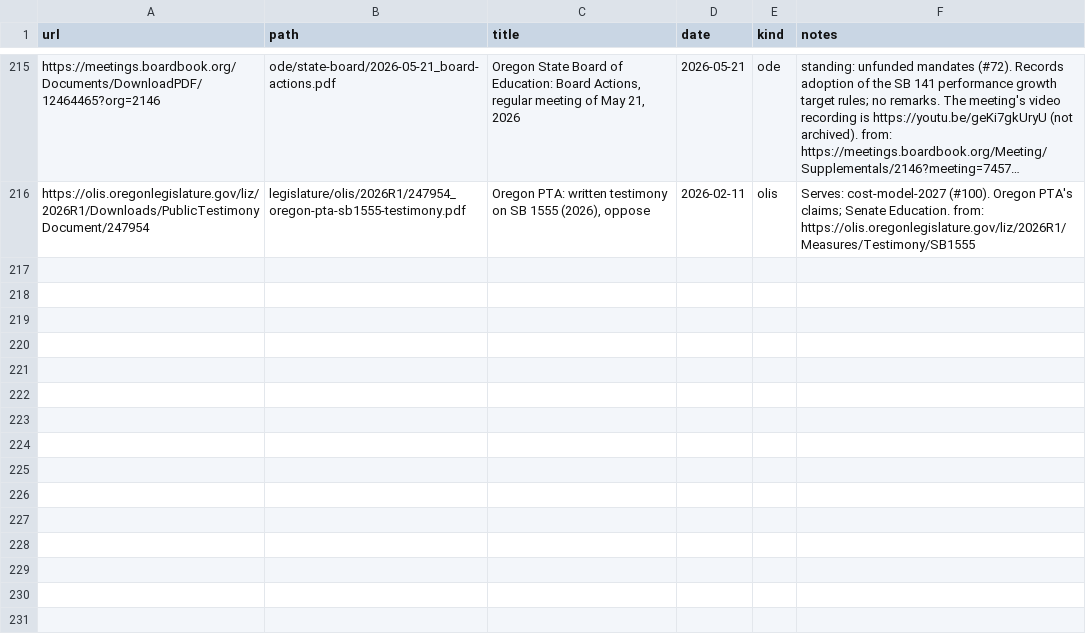
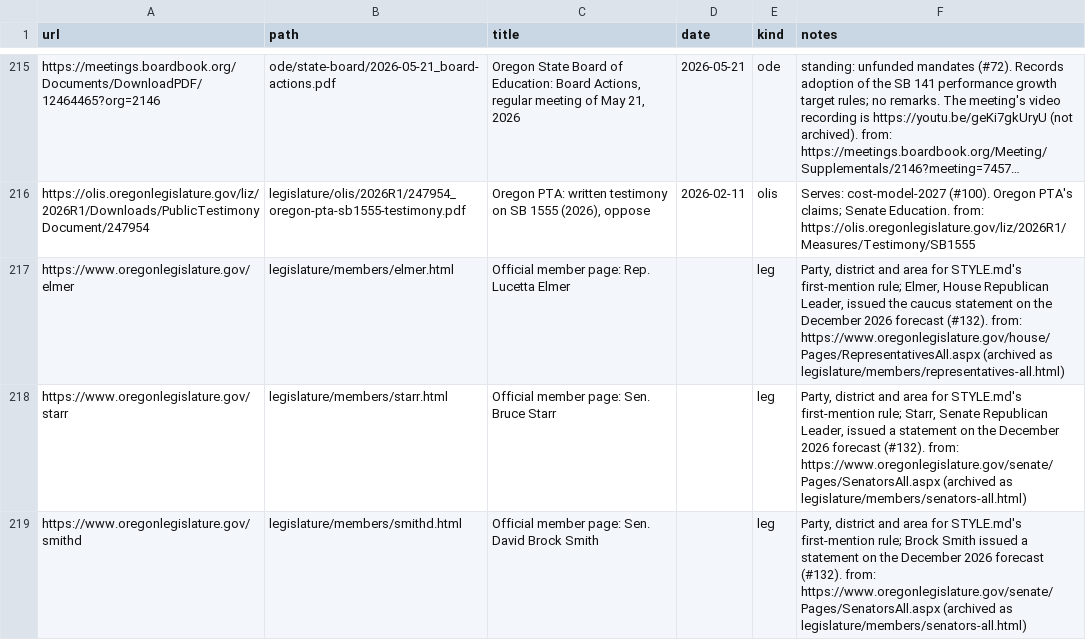
Before and after one commit to pietvanzoen/fund-oregon-schools, a CSV file: sources/_queue.csv, drawn as a sheet; only a part is shown, gaps mark what is left out; long unchanged cells end in …; the diff names each change by its address in the sheet, - before the commit and + after, or states it on an @@ line.

```diff
--- a/sources/_queue.csv
+++ b/sources/_queue.csv
+row 217: https://www.oregonlegislature.gov/elmer | legislature/members/elmer.html | Official member page: Rep. Lucetta Elmer |  | leg | Party, district and area for STYLE.md's first-mention rule; Elmer, House Republican Leader, issued the caucus statement on the December 2026 forecast (#132). from: https://www.oregonlegislature.gov/house/Pages/RepresentativesAll.aspx (archived as legislature/members/representatives-all.html)
+row 218: https://www.oregonlegislature.gov/starr | legislature/members/starr.html | Official member page: Sen. Bruce Starr |  | leg | Party, district and area for STYLE.md's first-mention rule; Starr, Senate Republican Leader, issued a statement on the December 2026 forecast (#132). from: https://www.oregonlegislature.gov/senate/Pages/SenatorsAll.aspx (archived as legislature/members/senators-all.html)
+row 219: https://www.oregonlegislature.gov/smithd | legislature/members/smithd.html | Official member page: Sen. David Brock Smith |  | leg | Party, district and area for STYLE.md's first-mention rule; Brock Smith issued a statement on the December 2026 forecast (#132). from: https://www.oregonlegislature.gov/senate/Pages/SenatorsAll.aspx (archived as legislature/members/senators-all.html)
```
